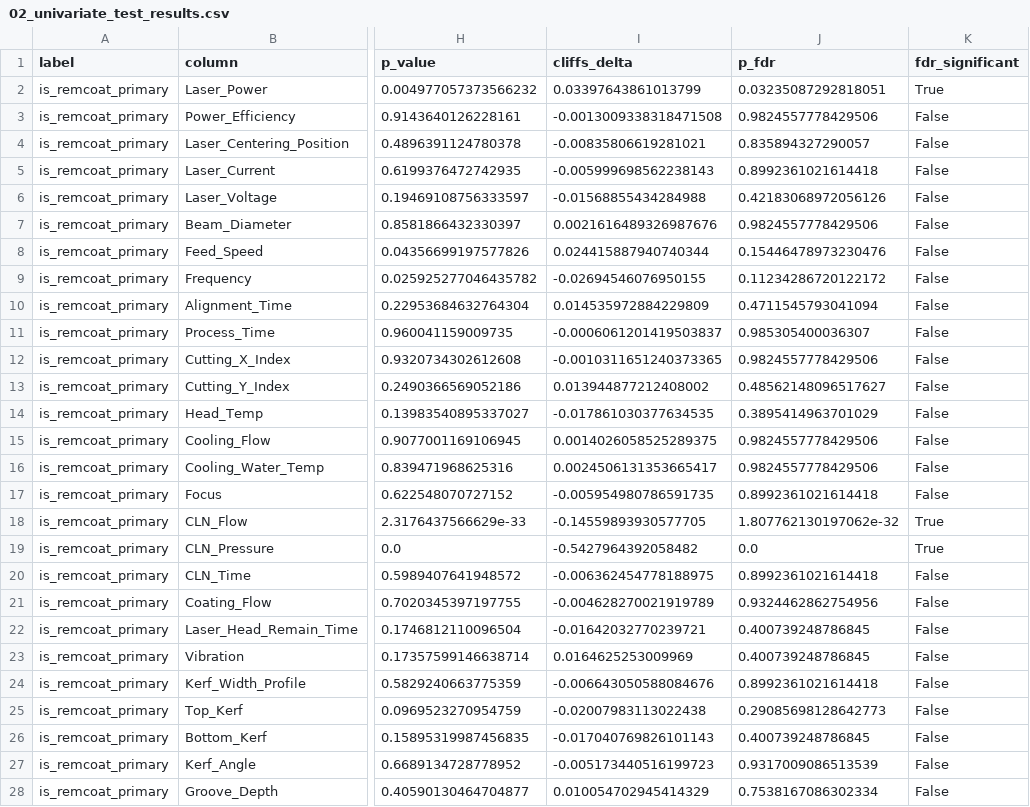
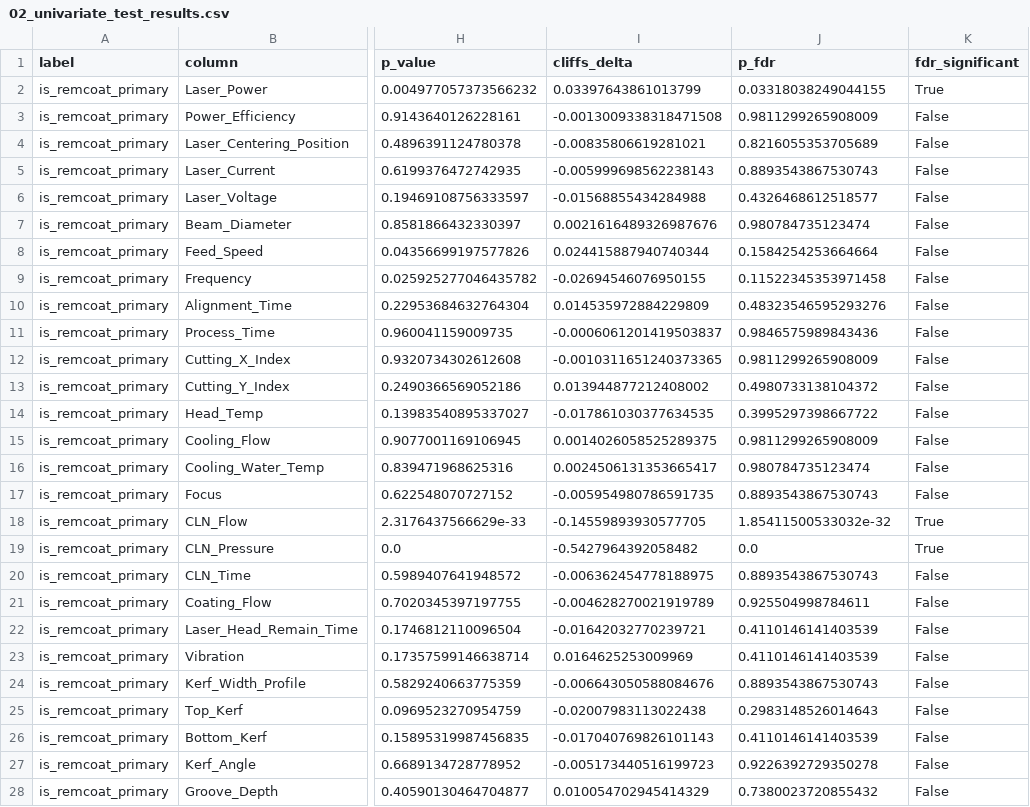
Before and after one commit to Mango-Orange-smoothie/SKSuniC_14th, a CSV file: 26.07.30_2102_Goal2_REM_COAT_유효인자_분석/02_univariate_test_results.csv, drawn as a sheet; only a part is shown, gaps mark what is left out; the diff covers the shown part only; the diff names each change by its address in the sheet, - before the commit and + after, or states it on an @@ line.

```diff
--- a/26.07.30_2102_Goal2_REM_COAT_유효인자_분석/02_univariate_test_results.csv
+++ b/26.07.30_2102_Goal2_REM_COAT_유효인자_분석/02_univariate_test_results.csv
-J2 (p_fdr): 0.03235087292818051
+J2 (p_fdr): 0.03318038249044155
-J3 (p_fdr): 0.9824557778429506
+J3 (p_fdr): 0.9811299265908009
-J4 (p_fdr): 0.835894327290057
+J4 (p_fdr): 0.8216055353705689
-J5 (p_fdr): 0.8992361021614418
+J5 (p_fdr): 0.8893543867530743
-J6 (p_fdr): 0.42183068972056126
+J6 (p_fdr): 0.4326468612518577
-J7 (p_fdr): 0.9824557778429506
+J7 (p_fdr): 0.980784735123474
-J8 (p_fdr): 0.15446478973230476
+J8 (p_fdr): 0.1584254253664664
-J9 (p_fdr): 0.11234286720122172
+J9 (p_fdr): 0.11522345353971458
-J10 (p_fdr): 0.4711545793041094
+J10 (p_fdr): 0.48323546595293276
-J11 (p_fdr): 0.985305400036307
+J11 (p_fdr): 0.9846575989843436
-J12 (p_fdr): 0.9824557778429506
+J12 (p_fdr): 0.9811299265908009
-J13 (p_fdr): 0.48562148096517627
+J13 (p_fdr): 0.4980733138104372
-J14 (p_fdr): 0.3895414963701029
+J14 (p_fdr): 0.3995297398667722
-J15 (p_fdr): 0.9824557778429506
+J15 (p_fdr): 0.9811299265908009
-J16 (p_fdr): 0.9824557778429506
+J16 (p_fdr): 0.980784735123474
-J17 (p_fdr): 0.8992361021614418
+J17 (p_fdr): 0.8893543867530743
-J18 (p_fdr): 1.807762130197062e-32
+J18 (p_fdr): 1.85411500533032e-32
-J20 (p_fdr): 0.8992361021614418
+J20 (p_fdr): 0.8893543867530743
-J21 (p_fdr): 0.9324462862754956
+J21 (p_fdr): 0.925504998784611
-J22:J23 (p_fdr): 0.400739248786845
+J22:J23 (p_fdr): 0.4110146141403539
-J24 (p_fdr): 0.8992361021614418
+J24 (p_fdr): 0.8893543867530743
-J25 (p_fdr): 0.29085698128642773
+J25 (p_fdr): 0.2983148526014643
-J26 (p_fdr): 0.400739248786845
+J26 (p_fdr): 0.4110146141403539
-J27 (p_fdr): 0.9317009086513539
+J27 (p_fdr): 0.9226392729350278
-J28 (p_fdr): 0.7538167086302334
+J28 (p_fdr): 0.7380023720855432
```
Also changed, not shown: 2 added rows and 48 edited cells elsewhere in this file, 26.07.30_2102_Goal2_REM_COAT_유효인자_분석/03_tree_importance.csv, 26.07.30_2102_Goal2_REM_COAT_유효인자_분석/04_rem_coat_influence_factors_final.csv, 4 other files.
